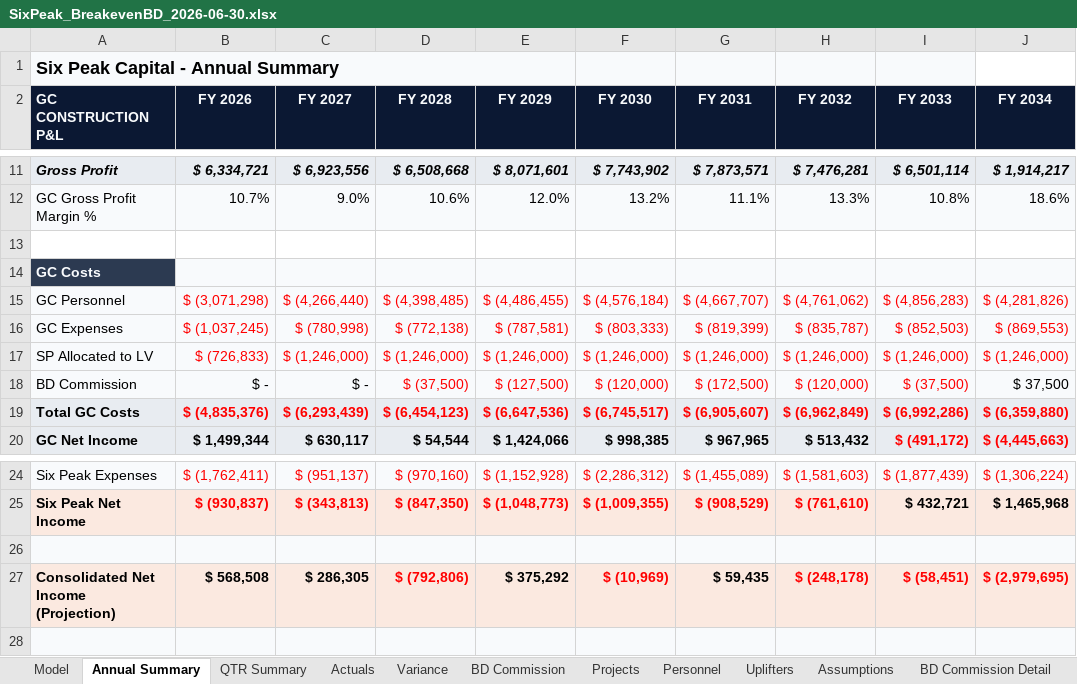
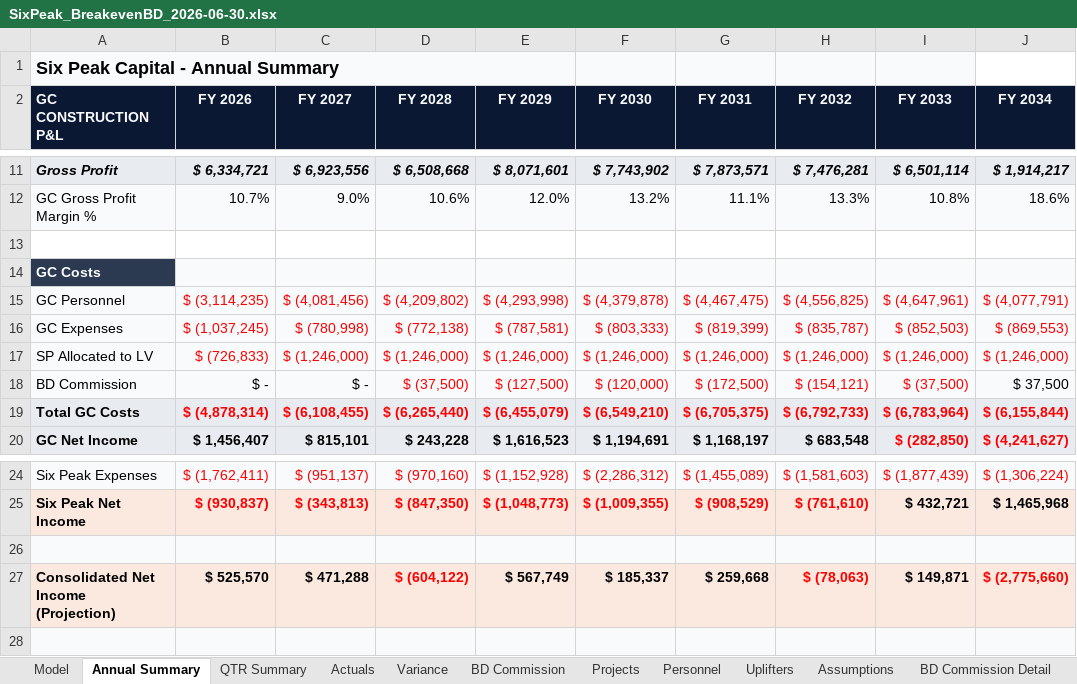
Before and after one commit to cma-sixpeakcapital/SixPeak-Board-Portal, an Excel workbook: models/SixPeak_BreakevenBD_2026-06-30.xlsx, sheet Annual Summary, drawn as a sheet; only a part is shown, gaps mark what is left out; values as stored, in another font and other column widths than the file's, no borders; conditional formats not drawn; the diff covers the shown part only; the diff names each change by its address in the sheet, - before the commit and + after, or states it on an @@ line.

```diff
--- a/models/SixPeak_BreakevenBD_2026-06-30.xlsx (sheet Annual Summary)
+++ b/models/SixPeak_BreakevenBD_2026-06-30.xlsx (sheet Annual Summary)
-B15 (FY 2026): $ (3,071,298)
+B15 (FY 2026): $ (3,114,235)
-C15 (FY 2027): $ (4,266,440)
+C15 (FY 2027): $ (4,081,456)
-D15 (FY 2028): $ (4,398,485)
+D15 (FY 2028): $ (4,209,802)
-E15 (FY 2029): $ (4,486,455)
+E15 (FY 2029): $ (4,293,998)
-F15 (FY 2030): $ (4,576,184)
+F15 (FY 2030): $ (4,379,878)
-G15 (FY 2031): $ (4,667,707)
+G15 (FY 2031): $ (4,467,475)
-H15 (FY 2032): $ (4,761,062)
+H15 (FY 2032): $ (4,556,825)
-I15 (FY 2033): $ (4,856,283)
+I15 (FY 2033): $ (4,647,961)
-J15 (FY 2034): $ (4,281,826)
+J15 (FY 2034): $ (4,077,791)
-H18 (FY 2032): $ (120,000)
+H18 (FY 2032): $ (154,121)
-B19 (FY 2026): $ (4,835,376)
+B19 (FY 2026): $ (4,878,314)
-C19 (FY 2027): $ (6,293,439)
+C19 (FY 2027): $ (6,108,455)
-D19 (FY 2028): $ (6,454,123)
+D19 (FY 2028): $ (6,265,440)
-E19 (FY 2029): $ (6,647,536)
+E19 (FY 2029): $ (6,455,079)
-F19 (FY 2030): $ (6,745,517)
+F19 (FY 2030): $ (6,549,210)
-G19 (FY 2031): $ (6,905,607)
+G19 (FY 2031): $ (6,705,375)
-H19 (FY 2032): $ (6,962,849)
+H19 (FY 2032): $ (6,792,733)
-I19 (FY 2033): $ (6,992,286)
+I19 (FY 2033): $ (6,783,964)
-J19 (FY 2034): $ (6,359,880)
+J19 (FY 2034): $ (6,155,844)
-B20 (FY 2026): $ 1,499,344
+B20 (FY 2026): $ 1,456,407
-C20 (FY 2027): $ 630,117
+C20 (FY 2027): $ 815,101
-D20 (FY 2028): $ 54,544
+D20 (FY 2028): $ 243,228
-E20 (FY 2029): $ 1,424,066
+E20 (FY 2029): $ 1,616,523
-F20 (FY 2030): $ 998,385
+F20 (FY 2030): $ 1,194,691
-G20 (FY 2031): $ 967,965
+G20 (FY 2031): $ 1,168,197
-H20 (FY 2032): $ 513,432
+H20 (FY 2032): $ 683,548
-I20 (FY 2033): $ (491,172)
+I20 (FY 2033): $ (282,850)
-J20 (FY 2034): $ (4,445,663)
+J20 (FY 2034): $ (4,241,627)
-B27 (FY 2026): $ 568,508
+B27 (FY 2026): $ 525,570
-C27 (FY 2027): $ 286,305
+C27 (FY 2027): $ 471,288
-D27 (FY 2028): $ (792,806)
+D27 (FY 2028): $ (604,122)
-E27 (FY 2029): $ 375,292
+E27 (FY 2029): $ 567,749
-F27 (FY 2030): $ (10,969)
+F27 (FY 2030): $ 185,337
-F27 text colour: #FF0000
+F27 text colour: black
-G27 (FY 2031): $ 59,435
+G27 (FY 2031): $ 259,668
-H27 (FY 2032): $ (248,178)
+H27 (FY 2032): $ (78,063)
-I27 (FY 2033): $ (58,451)
+I27 (FY 2033): $ 149,871
-I27 text colour: #FF0000
+I27 text colour: black
-J27 (FY 2034): $ (2,979,695)
+J27 (FY 2034): $ (2,775,660)
```
Also changed, not shown: 33 edited cells and cell formats elsewhere in this sheet, sheet Model, sheet QTR Summary, sheet BD Commission Detail, sheet BD Commission, sheet Personnel, formulas that keep their value, models/SixPeak_ExtendedBD_2026-06-30.xlsx, models/SixPeak_KlumpScott_2026-06-30.xlsx, 11 other files.
